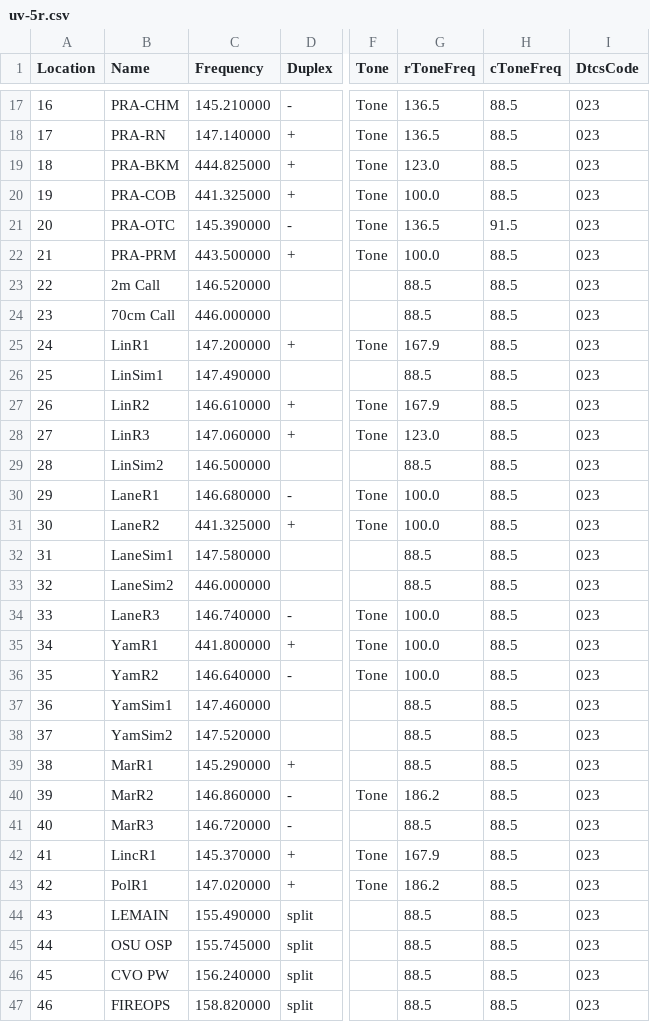
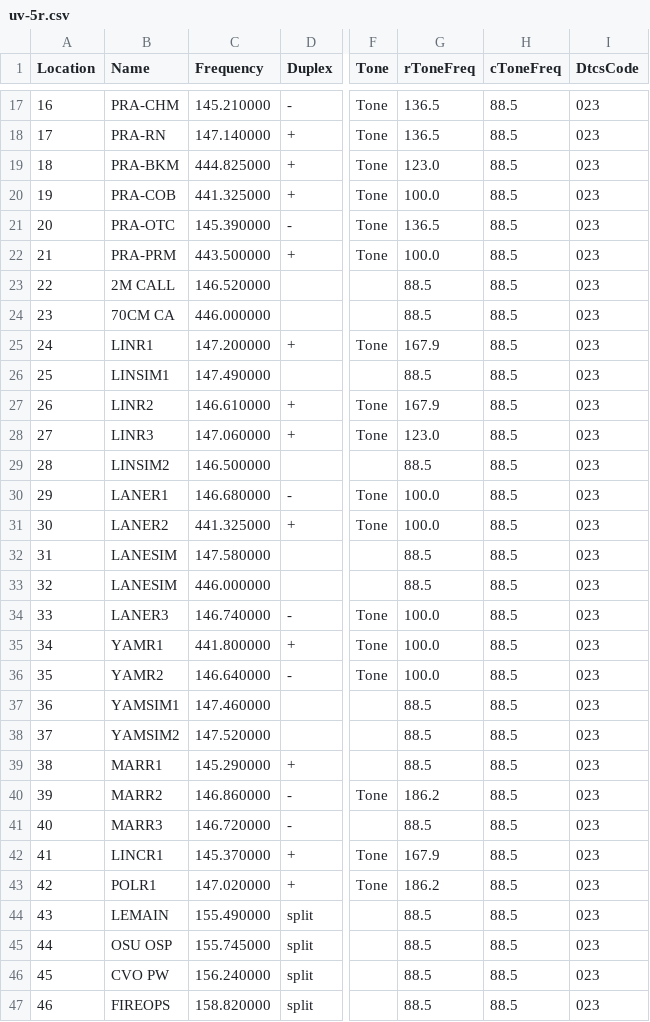
Before and after one commit to Odysimus/configs-and-templates, a CSV file: radio_memories/uv-5r.csv, drawn as a sheet; only a part is shown, gaps mark what is left out; the diff covers the shown part only; the diff names each change by its address in the sheet, - before the commit and + after, or states it on an @@ line.

Commit message:
radio programing fix
offset for CVO public works was wrong.

```diff
--- a/radio_memories/uv-5r.csv
+++ b/radio_memories/uv-5r.csv
-H21 (cToneFreq): 91.5
+H21 (cToneFreq): 88.5
-B23 (Name): 2m Call
+B23 (Name): 2M CALL
-B24 (Name): 70cm Call
+B24 (Name): 70CM CA
-B25 (Name): LinR1
+B25 (Name): LINR1
-B26 (Name): LinSim1
+B26 (Name): LINSIM1
-B27 (Name): LinR2
+B27 (Name): LINR2
-B28 (Name): LinR3
+B28 (Name): LINR3
-B29 (Name): LinSim2
+B29 (Name): LINSIM2
-B30 (Name): LaneR1
+B30 (Name): LANER1
-B31 (Name): LaneR2
+B31 (Name): LANER2
-B32 (Name): LaneSim1
+B32 (Name): LANESIM
-B33 (Name): LaneSim2
+B33 (Name): LANESIM
-B34 (Name): LaneR3
+B34 (Name): LANER3
-B35 (Name): YamR1
+B35 (Name): YAMR1
-B36 (Name): YamR2
+B36 (Name): YAMR2
-B37 (Name): YamSim1
+B37 (Name): YAMSIM1
-B38 (Name): YamSim2
+B38 (Name): YAMSIM2
-B39 (Name): MarR1
+B39 (Name): MARR1
-B40 (Name): MarR2
+B40 (Name): MARR2
-B41 (Name): MarR3
+B41 (Name): MARR3
-B42 (Name): LincR1
+B42 (Name): LINCR1
-B43 (Name): PolR1
+B43 (Name): POLR1
```
Also changed, not shown: 62 edited cells elsewhere in this file.
